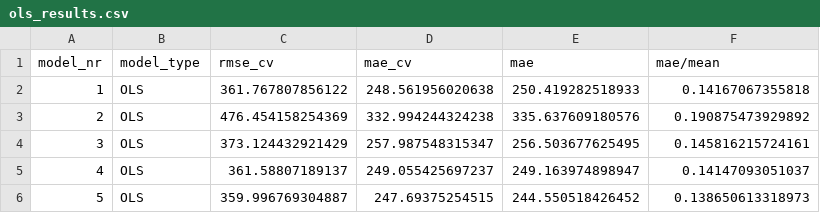
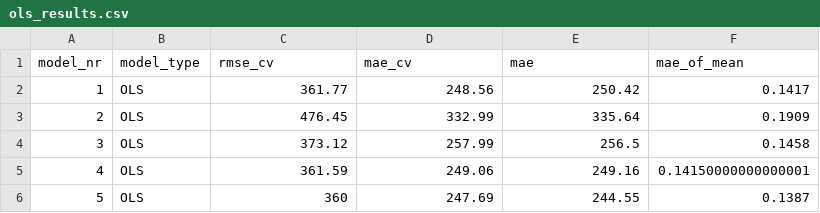
Before and after one commit to acerutti/dsf_group_project, a CSV file: DSF_Project_Group_10/ols_results.csv, drawn as a sheet.

```diff
--- a/DSF_Project_Group_10/ols_results.csv
+++ b/DSF_Project_Group_10/ols_results.csv
@@ -1,6 +1,6 @@
-model_nr,model_type,rmse_cv,mae_cv,mae,mae/mean
-1,OLS,361.767807856122,248.561956020638,250.419282518933,0.14167067355818
-2,OLS,476.454158254369,332.994244324238,335.637609180576,0.190875473929892
-3,OLS,373.124432921429,257.987548315347,256.503677625495,0.145816215724161
-4,OLS,361.58807189137,249.055425697237,249.163974898947,0.14147093051037
-5,OLS,359.996769304887,247.69375254515,244.550518426452,0.138650613318973
+model_nr,model_type,rmse_cv,mae_cv,mae,mae_of_mean
+1,OLS,361.77,248.56,250.42,0.1417
+2,OLS,476.45,332.99,335.64,0.1909
+3,OLS,373.12,257.99,256.5,0.1458
+4,OLS,361.59,249.06,249.16,0.14150000000000001
+5,OLS,360,247.69,244.55,0.1387
```
Also changed, not shown: 1 other file.
